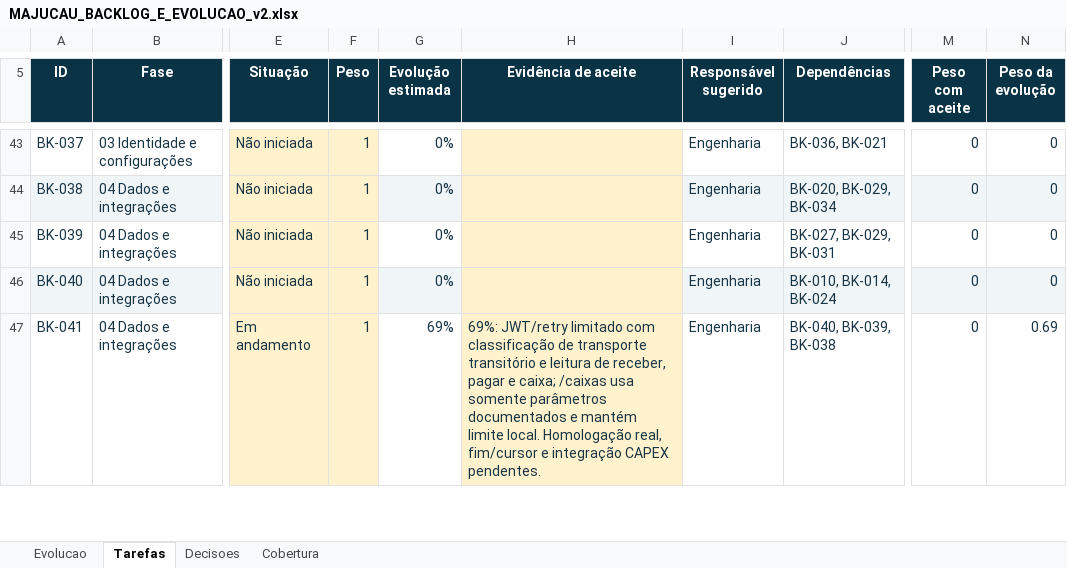
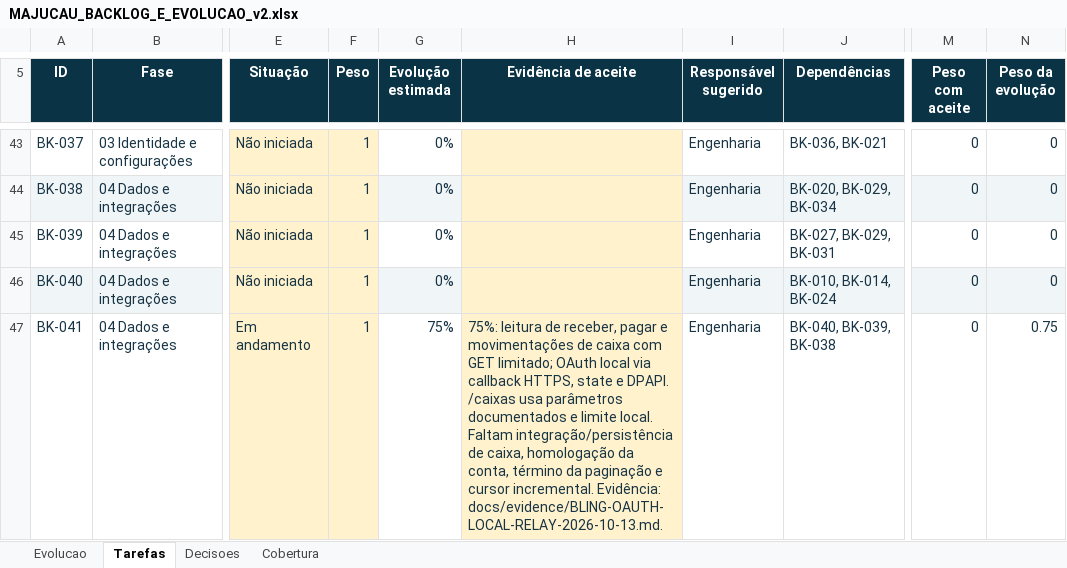
Before and after one commit to guilhermejacyzin/majucau, an Excel workbook: docs/planejamento/outputs/MAJUCAU_BACKLOG_E_EVOLUCAO_v2.xlsx, sheet Tarefas, drawn as a sheet; only a part is shown, gaps mark what is left out; values as stored, in another font and other column widths than the file's, no borders; conditional formats and table styles not drawn; the diff covers the shown part only; the diff names each change by its address in the sheet, - before the commit and + after, or states it on an @@ line.

```diff
--- a/docs/planejamento/outputs/MAJUCAU_BACKLOG_E_EVOLUCAO_v2.xlsx (sheet Tarefas)
+++ b/docs/planejamento/outputs/MAJUCAU_BACKLOG_E_EVOLUCAO_v2.xlsx (sheet Tarefas)
-G47 (Evolução estimada): 69%
+G47 (Evolução estimada): 75%
-H47 (Evidência de aceite): 69%: JWT/retry limitado com classificação de transporte transitório e leitura de receber, pagar e caixa; /caixas usa somente parâmetros documentados e mantém limite local. Homologação real, fim/cursor e integração CAPEX pendentes.
+H47 (Evidência de aceite): 75%: leitura de receber, pagar e movimentações de caixa com GET limitado; OAuth local via callback HTTPS, state e DPAPI. /caixas usa parâmetros documentados e limite local. Faltam integração/persistência de caixa, homologação da conta, término da paginação e cursor incremental. Evidência: docs/evidence/BLING-OAUTH-LOCAL-RELAY-2026-10-13.md.
-N47 (Peso da evolução): 0.69
+N47 (Peso da evolução): 0.75
```
Also changed, not shown: 21 edited cells elsewhere in this sheet, sheet Evolucao, 9 other files.
